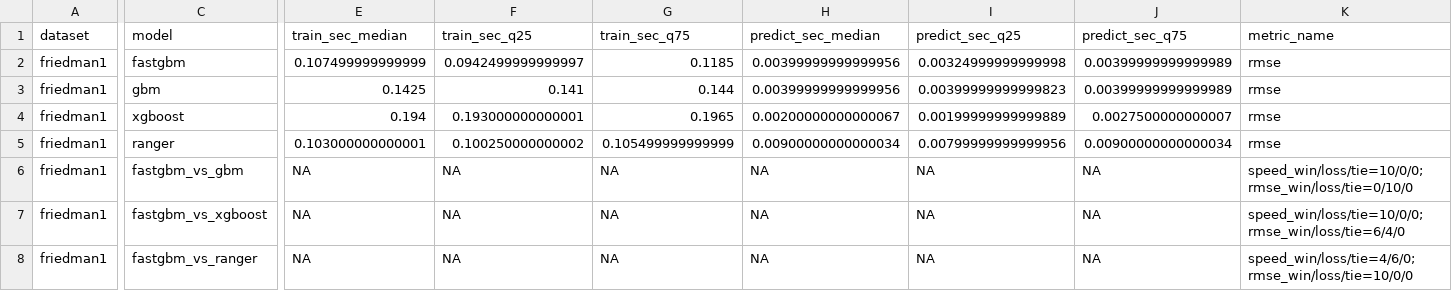
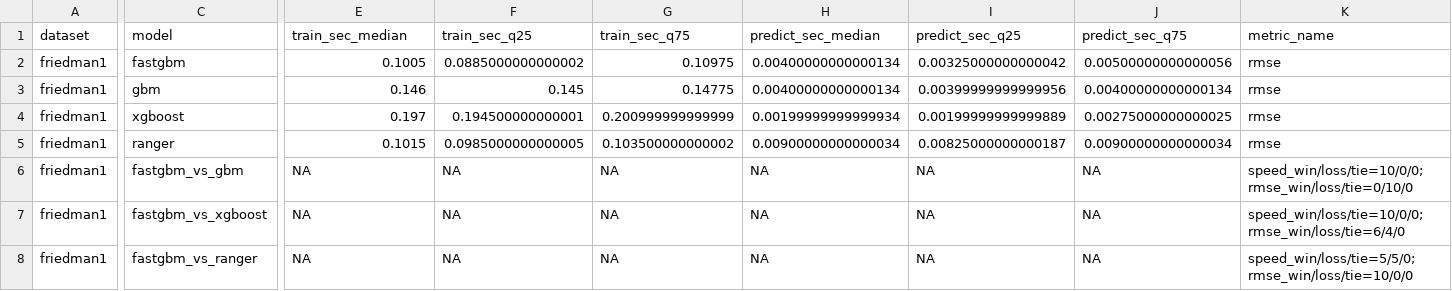
Before and after one commit to ielbadisy/fastgbm, a CSV file: inst/benchmarks/regression-benchmark-summary.csv, drawn as a sheet; only a part is shown, gaps mark what is left out; the diff names each change by its address in the sheet, - before the commit and + after, or states it on an @@ line.

```diff
--- a/inst/benchmarks/regression-benchmark-summary.csv
+++ b/inst/benchmarks/regression-benchmark-summary.csv
-E2 (train_sec_median): 0.107499999999999
+E2 (train_sec_median): 0.1005
-F2 (train_sec_q25): 0.0942499999999997
+F2 (train_sec_q25): 0.0885000000000002
-G2 (train_sec_q75): 0.1185
+G2 (train_sec_q75): 0.10975
-H2:H3 (predict_sec_median): 0.00399999999999956
+H2:H3 (predict_sec_median): 0.00400000000000134
-I2 (predict_sec_q25): 0.00324999999999998
+I2 (predict_sec_q25): 0.00325000000000042
-J2 (predict_sec_q75): 0.00399999999999989
+J2 (predict_sec_q75): 0.00500000000000056
-E3 (train_sec_median): 0.1425
+E3 (train_sec_median): 0.146
-F3 (train_sec_q25): 0.141
+F3 (train_sec_q25): 0.145
-G3 (train_sec_q75): 0.144
+G3 (train_sec_q75): 0.14775
-I3 (predict_sec_q25): 0.00399999999999823
+I3 (predict_sec_q25): 0.00399999999999956
-J3 (predict_sec_q75): 0.00399999999999989
+J3 (predict_sec_q75): 0.00400000000000134
-E4 (train_sec_median): 0.194
+E4 (train_sec_median): 0.197
-F4 (train_sec_q25): 0.193000000000001
+F4 (train_sec_q25): 0.194500000000001
-G4 (train_sec_q75): 0.1965
+G4 (train_sec_q75): 0.200999999999999
-H4 (predict_sec_median): 0.00200000000000067
+H4 (predict_sec_median): 0.00199999999999934
-J4 (predict_sec_q75): 0.0027500000000007
+J4 (predict_sec_q75): 0.00275000000000025
-E5 (train_sec_median): 0.103000000000001
+E5 (train_sec_median): 0.1015
-F5 (train_sec_q25): 0.100250000000002
+F5 (train_sec_q25): 0.0985000000000005
-G5 (train_sec_q75): 0.105499999999999
+G5 (train_sec_q75): 0.103500000000002
-I5 (predict_sec_q25): 0.00799999999999956
+I5 (predict_sec_q25): 0.00825000000000187
-K8 (metric_name): speed_win/loss/tie=4/6/0; rmse_win/loss/tie=10/0/0
+K8 (metric_name): speed_win/loss/tie=5/5/0; rmse_win/loss/tie=10/0/0
```
Also changed, not shown: inst/benchmarks/regression-benchmark-results.csv, inst/benchmarks/regression-exectime-bench.csv, 6 other files.
